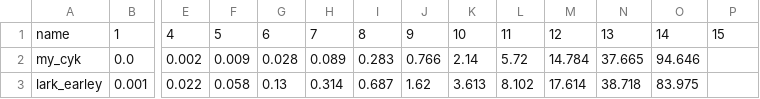
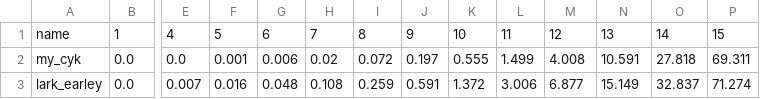
Before and after one commit to EdwardBrodskiy/comparing_CFGs, a CSV file: 10palindrome_results.csv, drawn as a sheet; only a part is shown, gaps mark what is left out; the diff covers the shown part only; the diff names each change by its address in the sheet, - before the commit and + after, or states it on an @@ line.

```diff
--- a/10palindrome_results.csv
+++ b/10palindrome_results.csv
-E2: 0.002
+E2: 0.0
-F2: 0.009
+F2: 0.001
-G2: 0.028
+G2: 0.006
-H2: 0.089
+H2: 0.02
-I2: 0.283
+I2: 0.072
-J2: 0.766
+J2: 0.197
-K2: 2.14
+K2: 0.555
-L2: 5.72
+L2: 1.499
-M2: 14.784
+M2: 4.008
-N2: 37.665
+N2: 10.591
-O2: 94.646
+O2: 27.818
-P2: (empty)
+P2: 69.311
-B3: 0.001
+B3: 0.0
-E3: 0.022
+E3: 0.007
-F3: 0.058
+F3: 0.016
-G3: 0.13
+G3: 0.048
-H3: 0.314
+H3: 0.108
-I3: 0.687
+I3: 0.259
-J3: 1.62
+J3: 0.591
-K3: 3.613
+K3: 1.372
-L3: 8.102
+L3: 3.006
-M3: 17.614
+M3: 6.877
-N3: 38.718
+N3: 15.149
-O3: 83.975
+O3: 32.837
-P3: (empty)
+P3: 71.274
```
Also changed, not shown: 51 edited cells elsewhere in this file, 2 other files.
